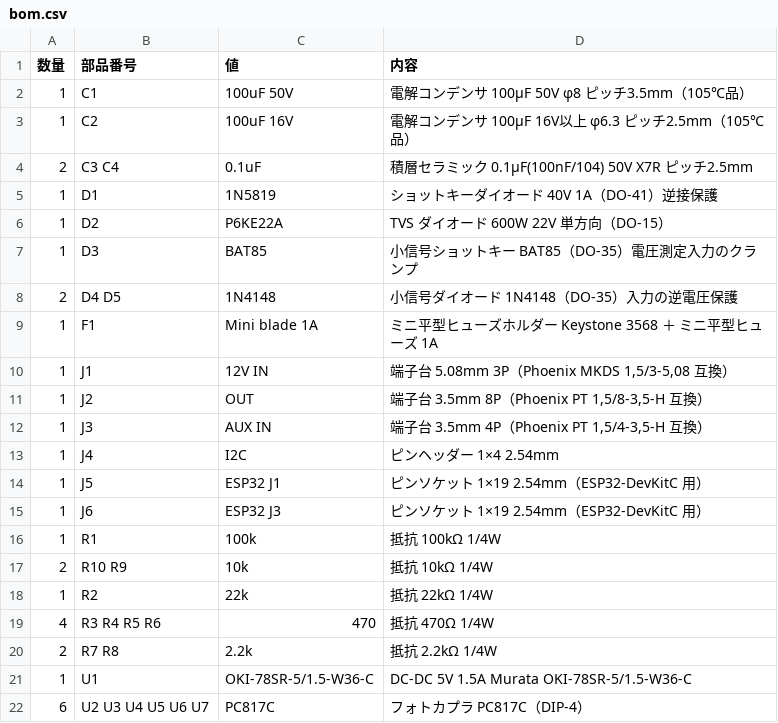
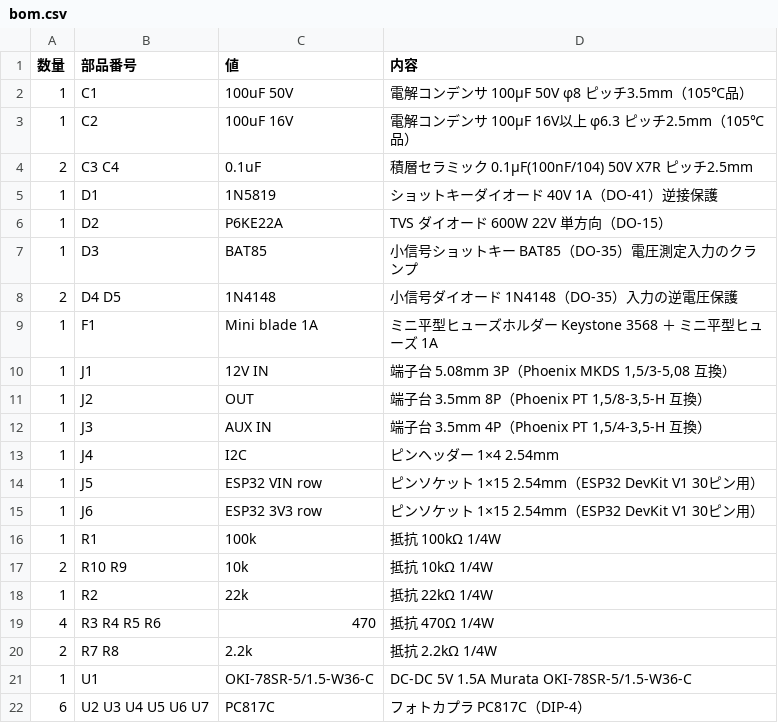
Before and after one commit to mikenekorock0000/bali, a CSV file: esp32_engine_starter/hardware/bom.csv, drawn as a sheet.

```diff
--- a/esp32_engine_starter/hardware/bom.csv
+++ b/esp32_engine_starter/hardware/bom.csv
@@ -13,4 +13,4 @@
 1,J4,I2C,ピンヘッダー 1×4 2.54mm
-1,J5,ESP32 J1,ピンソケット 1×19 2.54mm（ESP32-DevKitC 用）
-1,J6,ESP32 J3,ピンソケット 1×19 2.54mm（ESP32-DevKitC 用）
+1,J5,ESP32 VIN row,ピンソケット 1×15 2.54mm（ESP32 DevKit V1 30ピン用）
+1,J6,ESP32 3V3 row,ピンソケット 1×15 2.54mm（ESP32 DevKit V1 30ピン用）
 1,R1,100k,抵抗 100kΩ 1/4W
```
Also changed, not shown: 20 other files.
